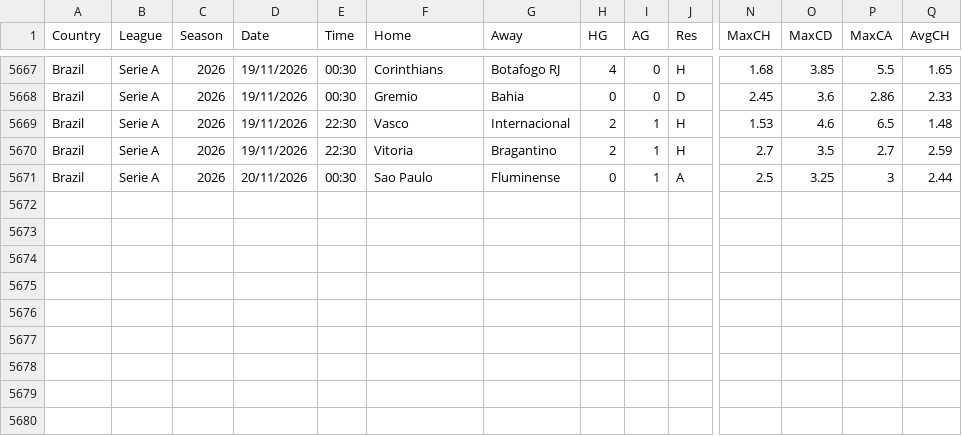
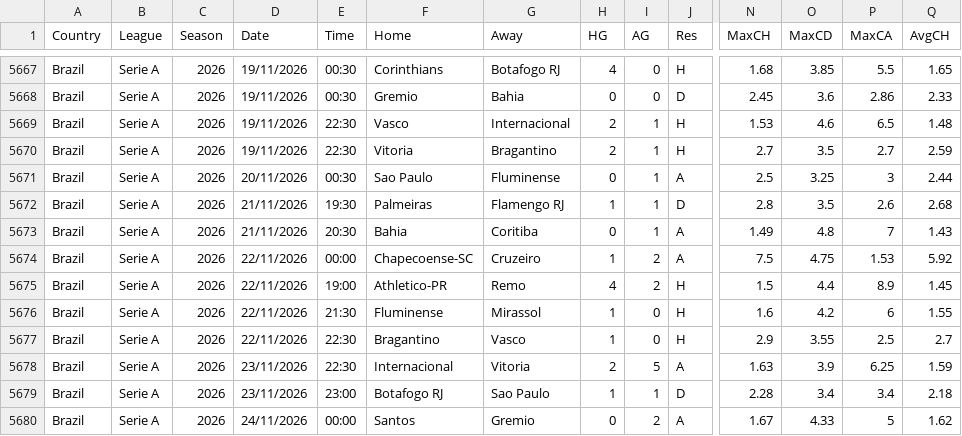
Before and after one commit to ils15/brasileirao-2026, a CSV file: data/source-snapshots/football-data-BR.csv, drawn as a sheet; only a part is shown, gaps mark what is left out; rows hold the shown columns only; the diff names each change by its address in the sheet, - before the commit and + after, or states it on an @@ line.

```diff
--- a/data/source-snapshots/football-data-BR.csv
+++ b/data/source-snapshots/football-data-BR.csv
+row 5672: Brazil | Serie A | 2026 | 21/11/2026 | 19:30 | Palmeiras | Flamengo RJ | 1 | 1 | D | 2.8 | 3.5 | 2.6 | 2.68
+row 5673: Brazil | Serie A | 2026 | 21/11/2026 | 20:30 | Bahia | Coritiba | 0 | 1 | A | 1.49 | 4.8 | 7 | 1.43
+row 5674: Brazil | Serie A | 2026 | 22/11/2026 | 00:00 | Chapecoense-SC | Cruzeiro | 1 | 2 | A | 7.5 | 4.75 | 1.53 | 5.92
+row 5675: Brazil | Serie A | 2026 | 22/11/2026 | 19:00 | Athletico-PR | Remo | 4 | 2 | H | 1.5 | 4.4 | 8.9 | 1.45
+row 5676: Brazil | Serie A | 2026 | 22/11/2026 | 21:30 | Fluminense | Mirassol | 1 | 0 | H | 1.6 | 4.2 | 6 | 1.55
+row 5677: Brazil | Serie A | 2026 | 22/11/2026 | 22:30 | Bragantino | Vasco | 1 | 0 | H | 2.9 | 3.55 | 2.5 | 2.7
+row 5678: Brazil | Serie A | 2026 | 23/11/2026 | 22:30 | Internacional | Vitoria | 2 | 5 | A | 1.63 | 3.9 | 6.25 | 1.59
+row 5679: Brazil | Serie A | 2026 | 23/11/2026 | 23:00 | Botafogo RJ | Sao Paulo | 1 | 1 | D | 2.28 | 3.4 | 3.4 | 2.18
+row 5680: Brazil | Serie A | 2026 | 24/11/2026 | 00:00 | Santos | Gremio | 0 | 2 | A | 1.67 | 4.33 | 5 | 1.62
```
Also changed, not shown: 18 other files.
